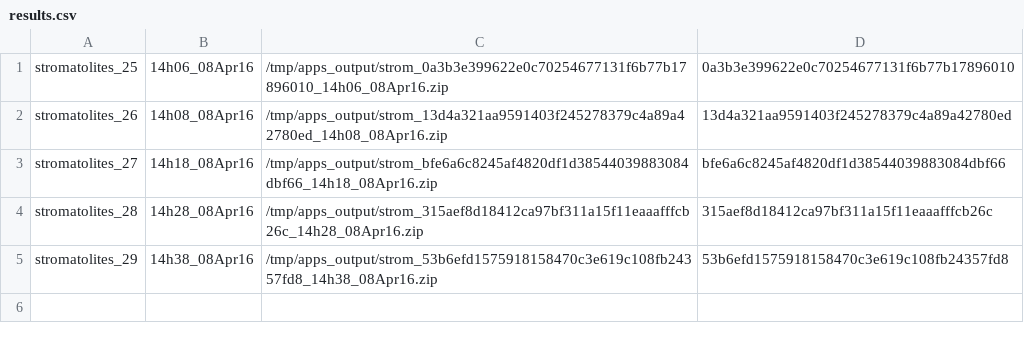
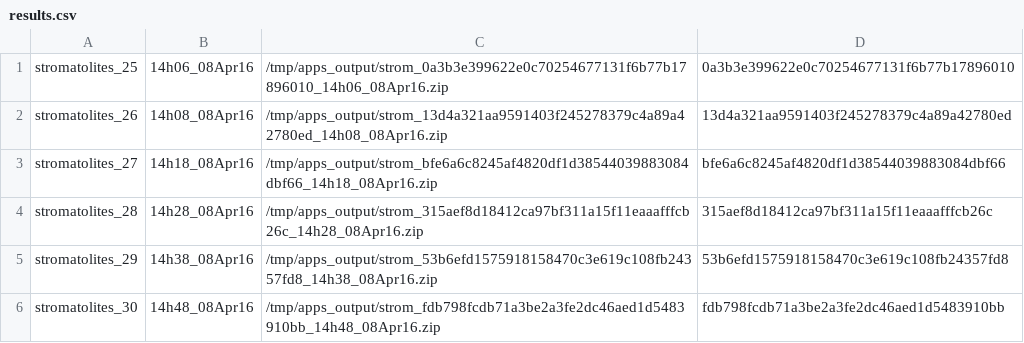
Before and after one commit to UW-Macrostrat/stromatolites_demo, a CSV file: output/results.csv, drawn as a sheet; the diff names each change by its address in the sheet, - before the commit and + after, or states it on an @@ line.

Commit message:
Adding run 30 -- ran against git commit fdb798fcdb71a3be2a3fe2dc46aed1d5483910bb

```diff
--- a/output/results.csv
+++ b/output/results.csv
+row 6: stromatolites_30 | 14h48_08Apr16 | /tmp/apps_output/strom_fdb798fcdb71a3be2a3fe2dc46aed1d5483910bb_14h48_08Apr16.zip | fdb798fcdb71a3be2a3fe2dc46aed1d5483910bb
```
